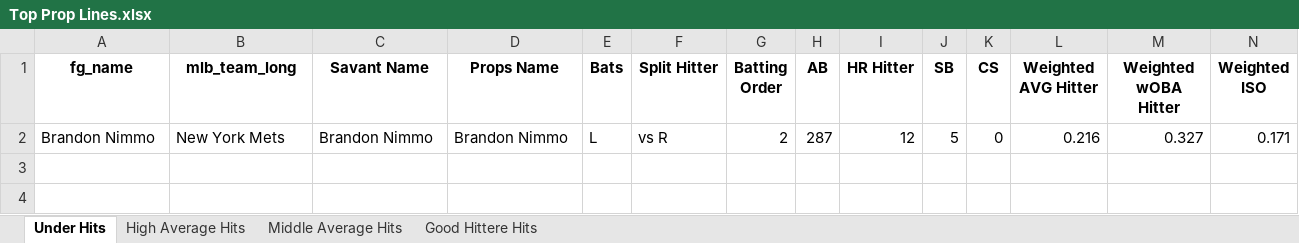
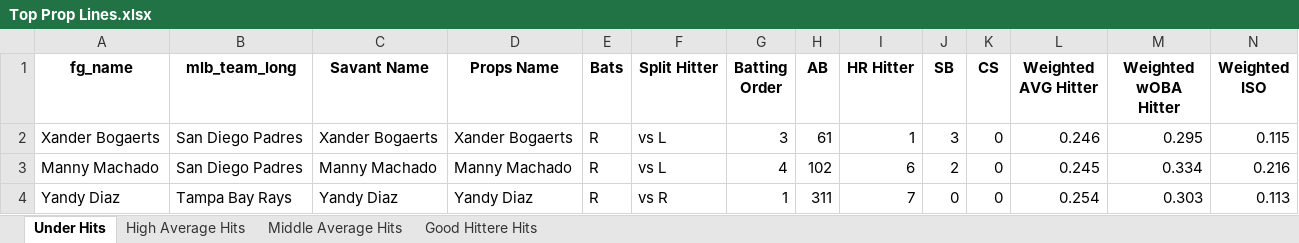
Before and after one commit to mtdewrocks/matchup, an Excel workbook: assets/Top Prop Lines.xlsx, sheet Under Hits, drawn as a sheet; only a part is shown; values as stored, in another font and other column widths than the file's, no borders; removed rows and columns are numbered as before the commit, all else as after; rows hold the shown columns only; the diff names each change by its address in the sheet, - before the commit and + after, or states it on an @@ line.

```diff
--- a/assets/Top Prop Lines.xlsx (sheet Under Hits)
+++ b/assets/Top Prop Lines.xlsx (sheet Under Hits)
-row 2: Brandon Nimmo | New York Mets | Brandon Nimmo | Brandon Nimmo | L | vs R | 2 | 287 | 12 | 5 | 0 | 0.216 | 0.327 | 0.171
+row 2: Xander Bogaerts | San Diego Padres | Xander Bogaerts | Xander Bogaerts | R | vs L | 3 | 61 | 1 | 3 | 0 | 0.246 | 0.295 | 0.115
+row 3: Manny Machado | San Diego Padres | Manny Machado | Manny Machado | R | vs L | 4 | 102 | 6 | 2 | 0 | 0.245 | 0.334 | 0.216
+row 4: Yandy Diaz | Tampa Bay Rays | Yandy Diaz | Yandy Diaz | R | vs R | 1 | 311 | 7 | 0 | 0 | 0.254 | 0.303 | 0.113
```
Also changed, not shown: sheet Middle Average Hits, sheet Good Hittere Hits, sheet High Average Hits, assets/Combined_Daily_Data.xlsx, assets/Daily_Props.xlsx, 12 other files.
